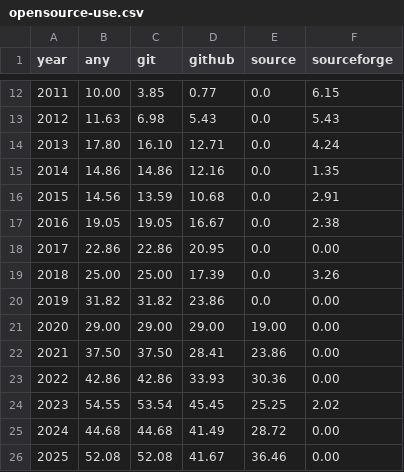
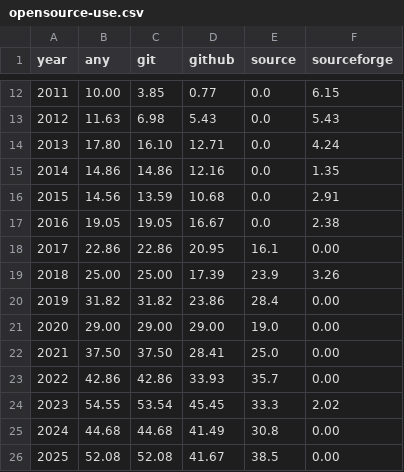
Before and after one commit to Nemus-Project/fair-nime-2026, a CSV file: data/opensource-use.csv, drawn as a sheet; only a part is shown, gaps mark what is left out.

Commit message:
update 2017-2025

```diff
--- a/data/opensource-use.csv
+++ b/data/opensource-use.csv
@@ -17,10 +17,10 @@ year,any,git,github,source,sourceforge
 2016,19.05,19.05,16.67,0.0,2.38
-2017,22.86,22.86,20.95,0.0,0.00
-2018,25.00,25.00,17.39,0.0,3.26
-2019,31.82,31.82,23.86,0.0,0.00
-2020,29.00,29.00,29.00,19.00,0.00
-2021,37.50,37.50,28.41,23.86,0.00
-2022,42.86,42.86,33.93,30.36,0.00
-2023,54.55,53.54,45.45,25.25,2.02
-2024,44.68,44.68,41.49,28.72,0.00
-2025,52.08,52.08,41.67,36.46,0.00
+2017,22.86,22.86,20.95,16.1,0.00
+2018,25.00,25.00,17.39,23.9,3.26
+2019,31.82,31.82,23.86,28.4,0.00
+2020,29.00,29.00,29.00,19.0,0.00
+2021,37.50,37.50,28.41,25.0,0.00
+2022,42.86,42.86,33.93,35.7,0.00
+2023,54.55,53.54,45.45,33.3,2.02
+2024,44.68,44.68,41.49,30.8,0.00
+2025,52.08,52.08,41.67,38.5,0.00
```
